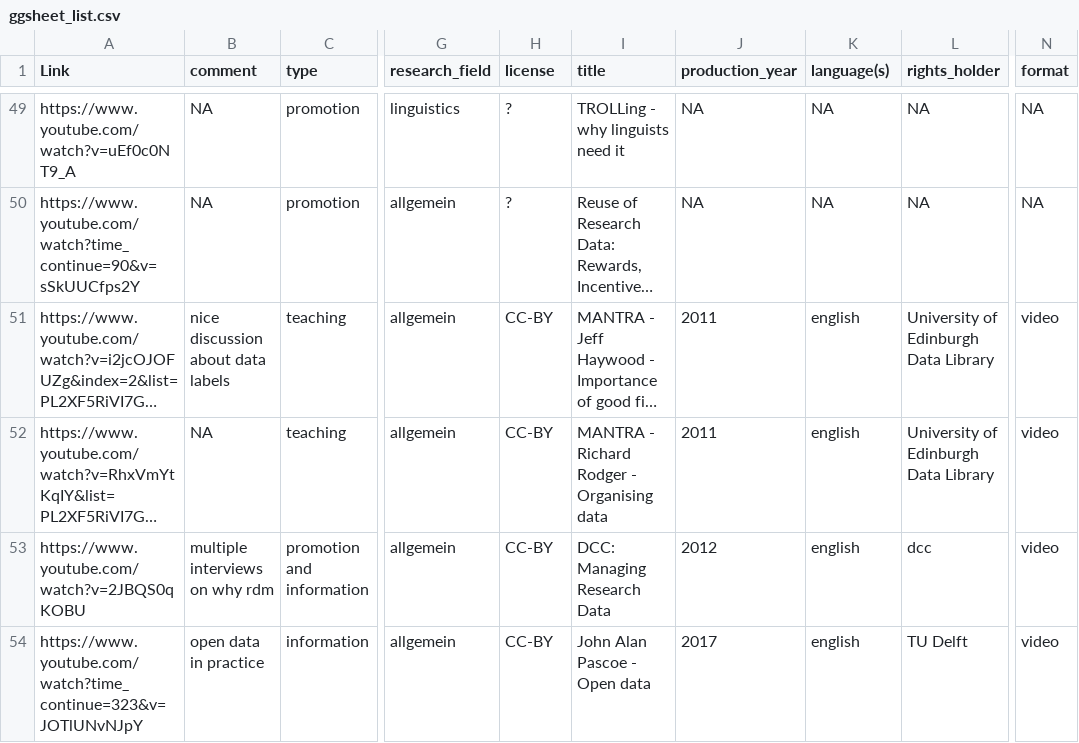
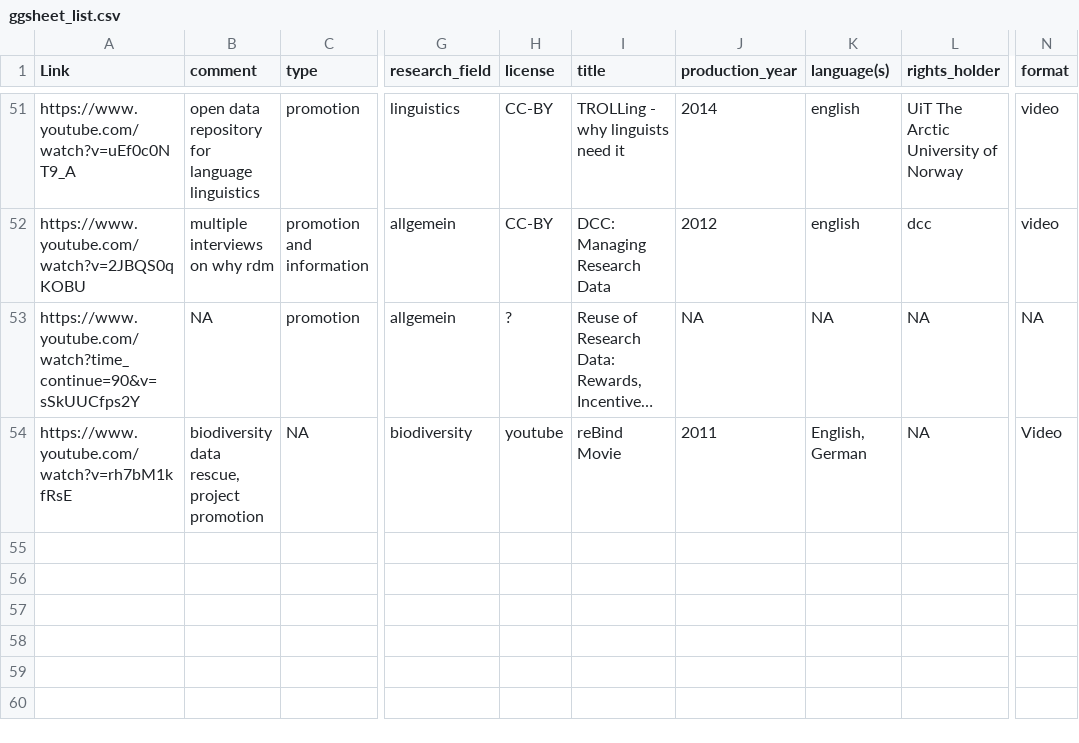
Before and after one commit to open-science-promoters/RDM-promotion, a CSV file: website_build/static/material/ggsheet_list.csv, drawn as a sheet; only a part is shown, gaps mark what is left out; long unchanged cells end in …; addresses are those after the commit; the diff covers the shown part only; the diff names each change by its address in the sheet, - before the commit and + after, or states it on an @@ line.

```diff
--- a/website_build/static/material/ggsheet_list.csv
+++ b/website_build/static/material/ggsheet_list.csv
-B51 (comment): NA
+B51 (comment): open data repository for language linguistics
-H51 (license): ?
+H51 (license): CC-BY
-J51 (production_year): NA
+J51 (production_year): 2014
-K51 (language(s)): NA
+K51 (language(s)): english
-L51 (rights_holder): NA
+L51 (rights_holder): UiT The Arctic University of Norway
-N51 (format): NA
+N51 (format): video
@@ row 53 moved to row 52: https://www.youtube.com/watch?v=2JBQS0qK… @@
@@ row 51 moved to row 30: https://www.youtube.com/watch?v=i2jcOJOF… @@
@@ row 52 moved to row 31: https://www.youtube.com/watch?v=RhxVmYtK… @@
@@ row 54 moved to row 32: https://www.youtube.com/watch?time_conti… @@
@@ row 28 moved to row 54: https://www.youtube.com/watch?v=rh7bM1kf… @@
```
Also changed, not shown: 19 moved rows elsewhere in this file, website_build/static/material/material_metadata.csv, 3 other files.
